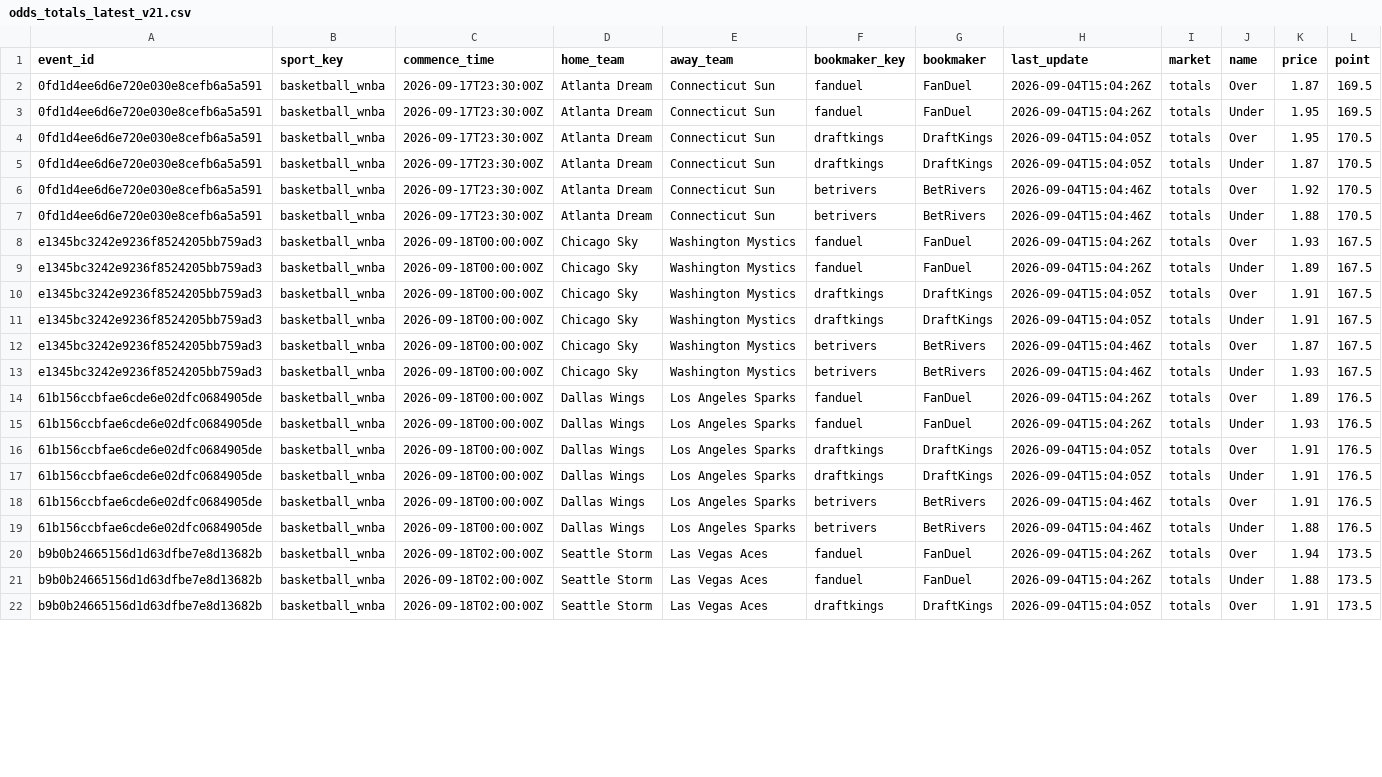
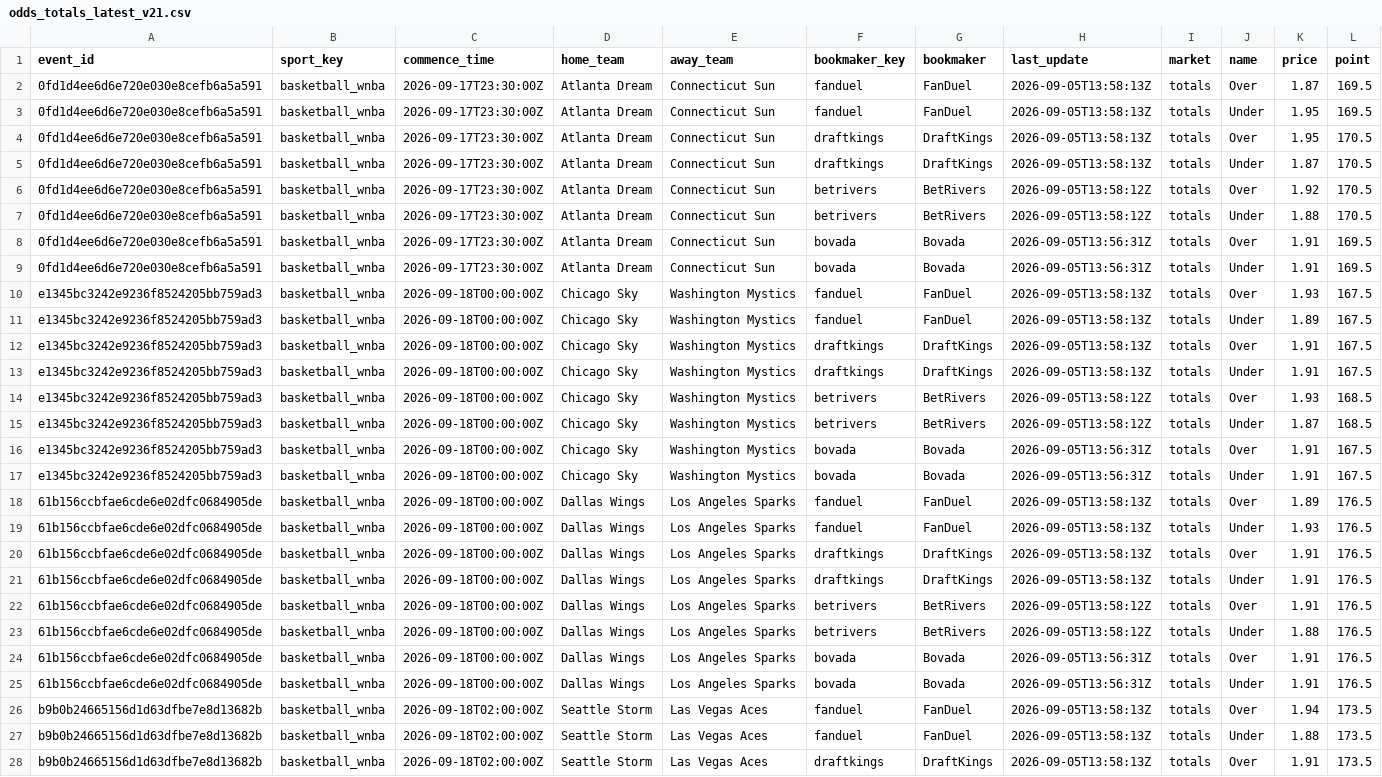
Before and after one commit to damoutinho11-art/wnba-edge-lab, a CSV file: wnba_outputs/odds_totals_latest_v21.csv, drawn as a sheet; only a part is shown; addresses are those after the commit; the diff covers the shown part only; the diff names each change by its address in the sheet, - before the commit and + after, or states it on an @@ line.

```diff
--- a/wnba_outputs/odds_totals_latest_v21.csv
+++ b/wnba_outputs/odds_totals_latest_v21.csv
-H2:H3 (last_update): 2026-09-04T15:04:26Z
+H2:H3 (last_update): 2026-09-05T13:58:13Z
-H4:H5 (last_update): 2026-09-04T15:04:05Z
+H4:H5 (last_update): 2026-09-05T13:58:13Z
-H6:H7 (last_update): 2026-09-04T15:04:46Z
+H6:H7 (last_update): 2026-09-05T13:58:12Z
+row 8: 0fd1d4ee6d6e720e030e8cefb6a5a591 | basketball_wnba | 2026-09-17T23:30:00Z | Atlanta Dream | Connecticut Sun | bovada | Bovada | 2026-09-05T13:56:31Z | totals | Over | 1.91 | 169.5
+row 9: 0fd1d4ee6d6e720e030e8cefb6a5a591 | basketball_wnba | 2026-09-17T23:30:00Z | Atlanta Dream | Connecticut Sun | bovada | Bovada | 2026-09-05T13:56:31Z | totals | Under | 1.91 | 169.5
-H10:H11 (last_update): 2026-09-04T15:04:26Z
+H10:H11 (last_update): 2026-09-05T13:58:13Z
-H12:H13 (last_update): 2026-09-04T15:04:05Z
+H12:H13 (last_update): 2026-09-05T13:58:13Z
-H14:H15 (last_update): 2026-09-04T15:04:46Z
+H14:H15 (last_update): 2026-09-05T13:58:12Z
-K14 (price): 1.87
+K14 (price): 1.93
-L14:L15 (point): 167.5
+L14:L15 (point): 168.5
-K15 (price): 1.93
+K15 (price): 1.87
+row 16: e1345bc3242e9236f8524205bb759ad3 | basketball_wnba | 2026-09-18T00:00:00Z | Chicago Sky | Washington Mystics | bovada | Bovada | 2026-09-05T13:56:31Z | totals | Over | 1.91 | 167.5
+row 17: e1345bc3242e9236f8524205bb759ad3 | basketball_wnba | 2026-09-18T00:00:00Z | Chicago Sky | Washington Mystics | bovada | Bovada | 2026-09-05T13:56:31Z | totals | Under | 1.91 | 167.5
-H18:H19 (last_update): 2026-09-04T15:04:26Z
+H18:H19 (last_update): 2026-09-05T13:58:13Z
-H20:H21 (last_update): 2026-09-04T15:04:05Z
+H20:H21 (last_update): 2026-09-05T13:58:13Z
-H22:H23 (last_update): 2026-09-04T15:04:46Z
+H22:H23 (last_update): 2026-09-05T13:58:12Z
+row 24: 61b156ccbfae6cde6e02dfc0684905de | basketball_wnba | 2026-09-18T00:00:00Z | Dallas Wings | Los Angeles Sparks | bovada | Bovada | 2026-09-05T13:56:31Z | totals | Over | 1.91 | 176.5
+row 25: 61b156ccbfae6cde6e02dfc0684905de | basketball_wnba | 2026-09-18T00:00:00Z | Dallas Wings | Los Angeles Sparks | bovada | Bovada | 2026-09-05T13:56:31Z | totals | Under | 1.91 | 176.5
-H26:H27 (last_update): 2026-09-04T15:04:26Z
+H26:H27 (last_update): 2026-09-05T13:58:13Z
-H28 (last_update): 2026-09-04T15:04:05Z
+H28 (last_update): 2026-09-05T13:58:13Z
```
Also changed, not shown: 6 added rows and 27 edited cells elsewhere in this file, wnba_outputs/feature_diagnostics_v21.csv, wnba_outputs/hermes_advisory_queue_v21.csv, 35 other files.
